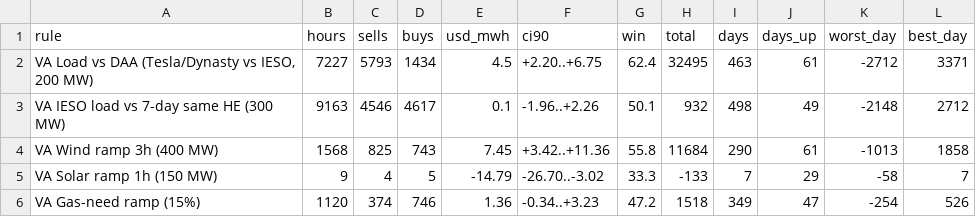
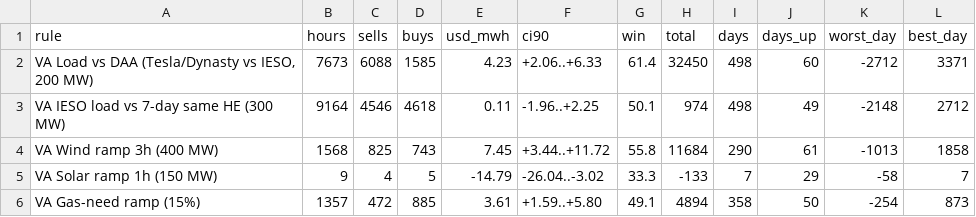
Before and after one commit to Dynastymaad/ieso-cushion-model, a CSV file: data/dv_rules_EAST.csv, drawn as a sheet; only a part is shown; the diff covers the shown part only.

```diff
--- a/data/dv_rules_EAST.csv
+++ b/data/dv_rules_EAST.csv
@@ -1,6 +1,6 @@
 rule,hours,sells,buys,usd_mwh,ci90,win,total,days,days_up,worst_day,best_day
-"VA Load vs DAA (Tesla/Dynasty vs IESO, 200 MW)",7227,5793,1434,4.5,+2.20..+6.75,62.4,32495,463,61,-2712,3371
-VA IESO load vs 7-day same HE (300 MW),9163,4546,4617,0.1,-1.96..+2.26,50.1,932,498,49,-2148,2712
-VA Wind ramp 3h (400 MW),1568,825,743,7.45,+3.42..+11.36,55.8,11684,290,61,-1013,1858
-VA Solar ramp 1h (150 MW),9,4,5,-14.79,-26.70..-3.02,33.3,-133,7,29,-58,7
-VA Gas-need ramp (15%),1120,374,746,1.36,-0.34..+3.23,47.2,1518,349,47,-254,526
+"VA Load vs DAA (Tesla/Dynasty vs IESO, 200 MW)",7673,6088,1585,4.23,+2.06..+6.33,61.4,32450,498,60,-2712,3371
+VA IESO load vs 7-day same HE (300 MW),9164,4546,4618,0.11,-1.96..+2.25,50.1,974,498,49,-2148,2712
+VA Wind ramp 3h (400 MW),1568,825,743,7.45,+3.44..+11.72,55.8,11684,290,61,-1013,1858
+VA Solar ramp 1h (150 MW),9,4,5,-14.79,-26.04..-3.02,33.3,-133,7,29,-58,7
+VA Gas-need ramp (15%),1357,472,885,3.61,+1.59..+5.80,49.1,4894,358,50,-254,873
```
Also changed, not shown: 90 edited cells elsewhere in this file, data/dv_ladders2_EAST.csv, data/dv_ladders2_OTTAWA.csv, 8 other files.
